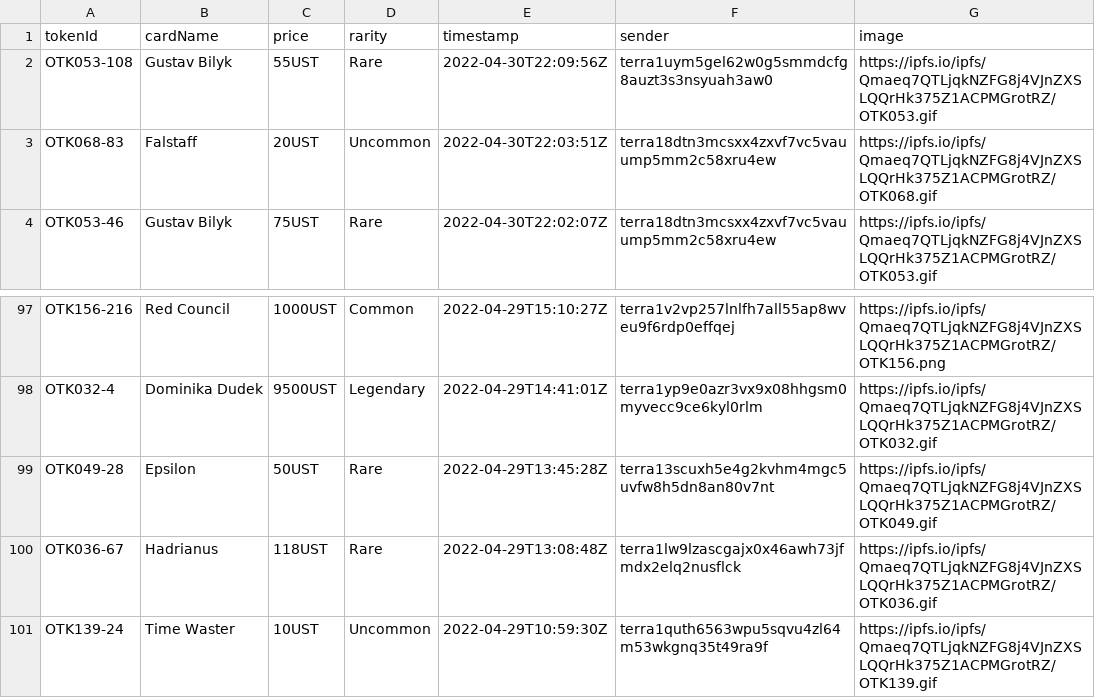
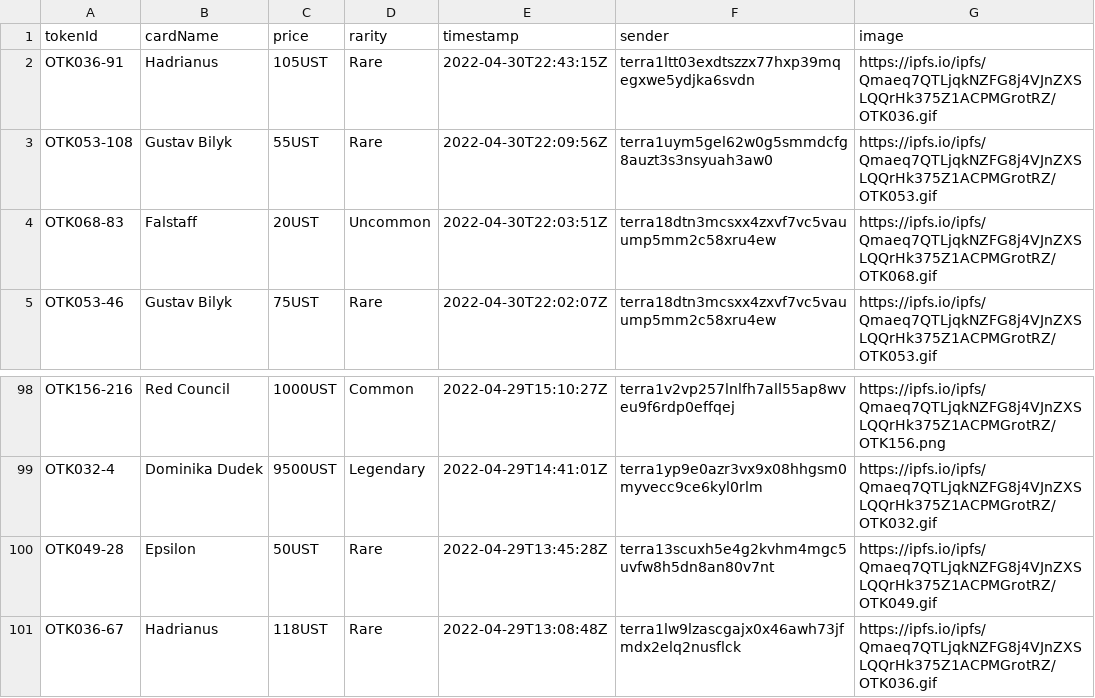
Before and after one commit to cryptoYJ/deviant-things, a CSV file: card-listings.csv, drawn as a sheet; only a part is shown, gaps mark what is left out.

Commit message:
update data

```diff
--- a/card-listings.csv
+++ b/card-listings.csv
@@ -1,2 +1,3 @@
 "tokenId","cardName","price","rarity","timestamp","sender","image"
+"OTK036-91","Hadrianus","105UST","Rare","2022-04-30T22:43:15Z","terra1ltt03exdtszzx77hxp39mqegxwe5ydjka6svdn","https://ipfs.io/ipfs/Qmaeq7QTLjqkNZFG8j4VJnZXSLQQrHk375Z1ACPMGrotRZ/OTK036.gif"
 "OTK053-108","Gustav Bilyk","55UST","Rare","2022-04-30T22:09:56Z","terra1uym5gel62w0g5smmdcfg8auzt3s3nsyuah3aw0","https://ipfs.io/ipfs/Qmaeq7QTLjqkNZFG8j4VJnZXSLQQrHk375Z1ACPMGrotRZ/OTK053.gif"
@@ -100,2 +101 @@
 "OTK036-67","Hadrianus","118UST","Rare","2022-04-29T13:08:48Z","terra1lw9lzascgajx0x46awh73jfmdx2elq2nusflck","https://ipfs.io/ipfs/Qmaeq7QTLjqkNZFG8j4VJnZXSLQQrHk375Z1ACPMGrotRZ/OTK036.gif"
-"OTK139-24","Time Waster","10UST","Uncommon","2022-04-29T10:59:30Z","terra1quth6563wpu5sqvu4zl64m53wkgnq35t49ra9f","https://ipfs.io/ipfs/Qmaeq7QTLjqkNZFG8j4VJnZXSLQQrHk375Z1ACPMGrotRZ/OTK139.gif"
```
Also changed, not shown: 1 other file.
